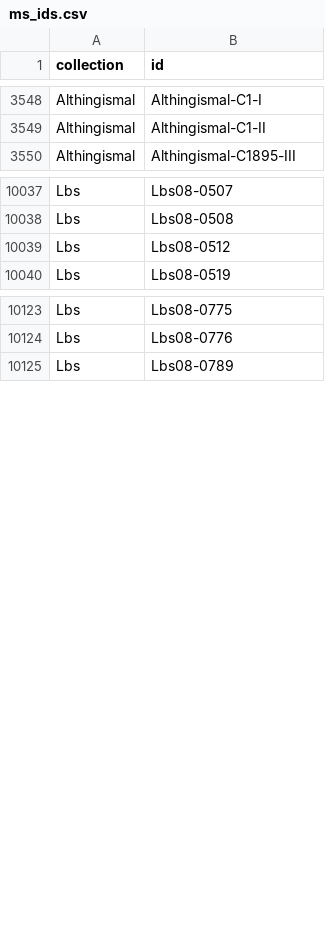
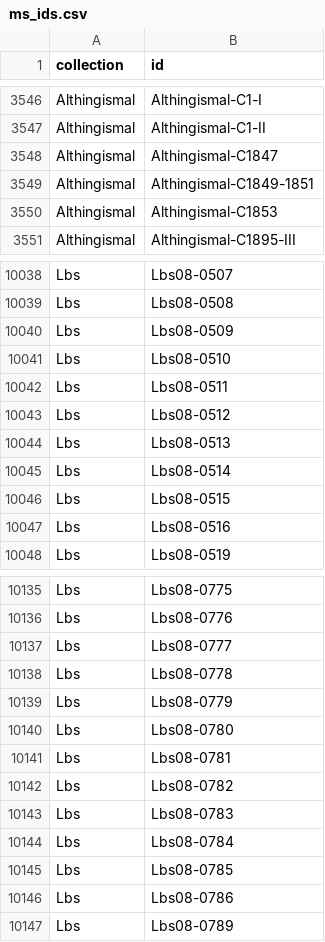
Before and after one commit to arbeitsgruppe-digitale-altnordistik/Sammlung-Toole, a CSV file: data/ms_ids.csv, drawn as a sheet; only a part is shown, gaps mark what is left out; the diff covers the shown part only.

```diff
--- a/data/ms_ids.csv
+++ b/data/ms_ids.csv
@@ -3549,2 +3547,5 @@ Althingismal,Althingismal-C1-I
 Althingismal,Althingismal-C1-II
+Althingismal,Althingismal-C1847
+Althingismal,Althingismal-C1849-1851
+Althingismal,Althingismal-C1853
 Althingismal,Althingismal-C1895-III
@@ -10038,3 +10039,10 @@ Lbs,Lbs08-0507
 Lbs,Lbs08-0508
+Lbs,Lbs08-0509
+Lbs,Lbs08-0510
+Lbs,Lbs08-0511
 Lbs,Lbs08-0512
+Lbs,Lbs08-0513
+Lbs,Lbs08-0514
+Lbs,Lbs08-0515
+Lbs,Lbs08-0516
 Lbs,Lbs08-0519
@@ -10124,2 +10136,12 @@ Lbs,Lbs08-0775
 Lbs,Lbs08-0776
+Lbs,Lbs08-0777
+Lbs,Lbs08-0778
+Lbs,Lbs08-0779
+Lbs,Lbs08-0780
+Lbs,Lbs08-0781
+Lbs,Lbs08-0782
+Lbs,Lbs08-0783
+Lbs,Lbs08-0784
+Lbs,Lbs08-0785
+Lbs,Lbs08-0786
 Lbs,Lbs08-0789
```
Also changed, not shown: 13 added rows and 7 removed rows elsewhere in this file, data/collections.csv, 2 other files.
